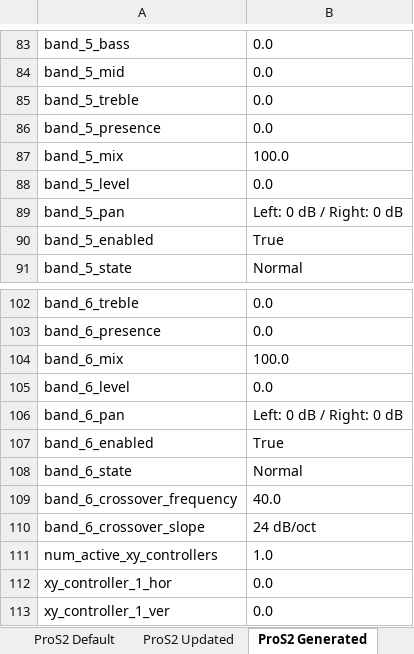
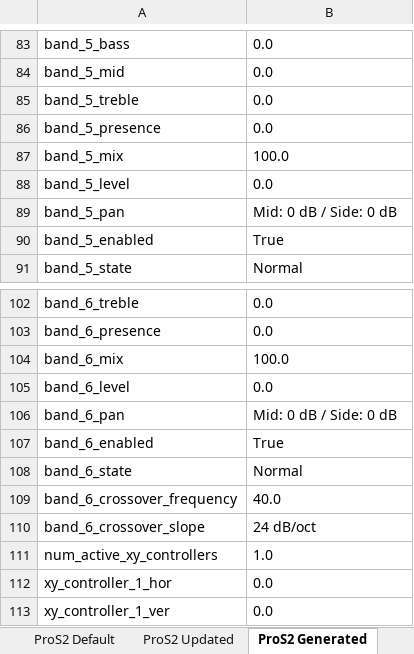
Before and after one commit to yogeshpatki/medusa-playground, an Excel workbook: .presets/PresetConfigs.xlsx, sheet ProS2 Generated, drawn as a sheet; only a part is shown, gaps mark what is left out; values as stored, in another font and other column widths than the file's, no borders; table styles not drawn; the diff covers the shown part only; the diff names each change by its address in the sheet, - before the commit and + after, or states it on an @@ line.

```diff
--- a/.presets/PresetConfigs.xlsx (sheet ProS2 Generated)
+++ b/.presets/PresetConfigs.xlsx (sheet ProS2 Generated)
-B89: Left: 0 dB / Right: 0 dB
+B89: Mid: 0 dB / Side: 0 dB
-B106: Left: 0 dB / Right: 0 dB
+B106: Mid: 0 dB / Side: 0 dB
```
Also changed, not shown: 6 edited cells elsewhere in this sheet, sheet ProS2 Comparison, hidden cells, 4 other files.
